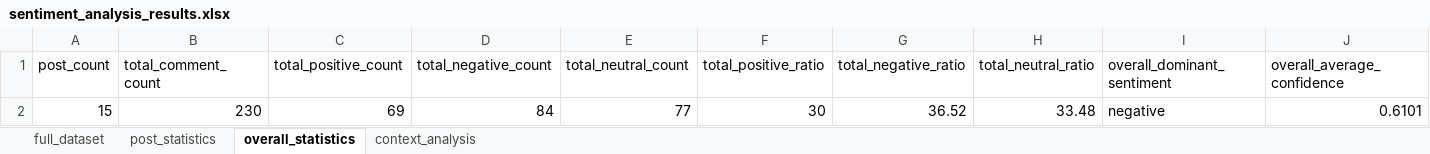
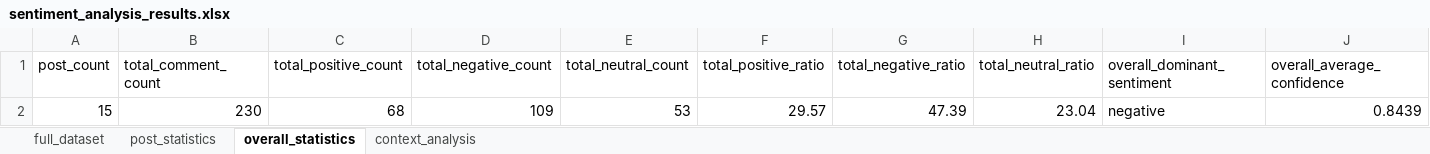
Before and after one commit to balintmolnar21/Szakdolgozat_Moln-r-B-lint, an Excel workbook: data/processed/sentiment_analysis_results.xlsx, sheet overall_statistics, drawn as a sheet; values as stored, in another font and other column widths than the file's, no borders; the diff names each change by its address in the sheet, - before the commit and + after, or states it on an @@ line.

```diff
--- a/data/processed/sentiment_analysis_results.xlsx (sheet overall_statistics)
+++ b/data/processed/sentiment_analysis_results.xlsx (sheet overall_statistics)
-C2 (total_positive_count): 69
+C2 (total_positive_count): 68
-D2 (total_negative_count): 84
+D2 (total_negative_count): 109
-E2 (total_neutral_count): 77
+E2 (total_neutral_count): 53
-F2 (total_positive_ratio): 30
+F2 (total_positive_ratio): 29.57
-G2 (total_negative_ratio): 36.52
+G2 (total_negative_ratio): 47.39
-H2 (total_neutral_ratio): 33.48
+H2 (total_neutral_ratio): 23.04
-J2 (overall_average_confidence): 0.6101
+J2 (overall_average_confidence): 0.8439
```
Also changed, not shown: sheet full_dataset, sheet context_analysis, sheet post_statistics, 13 other files.
